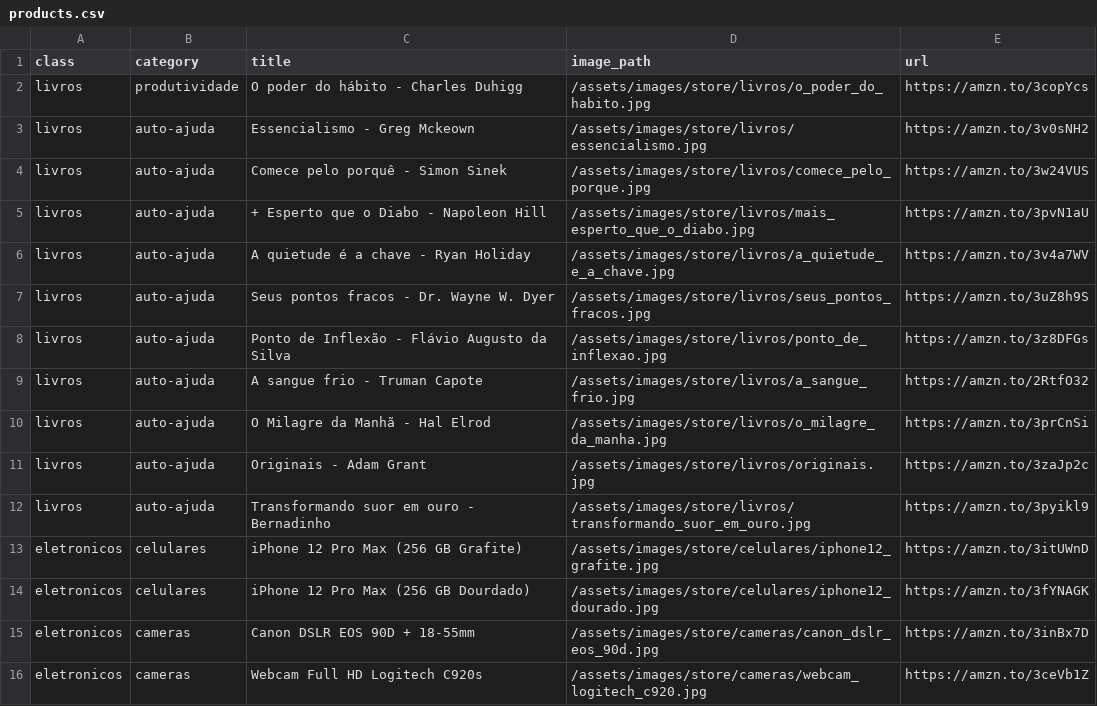
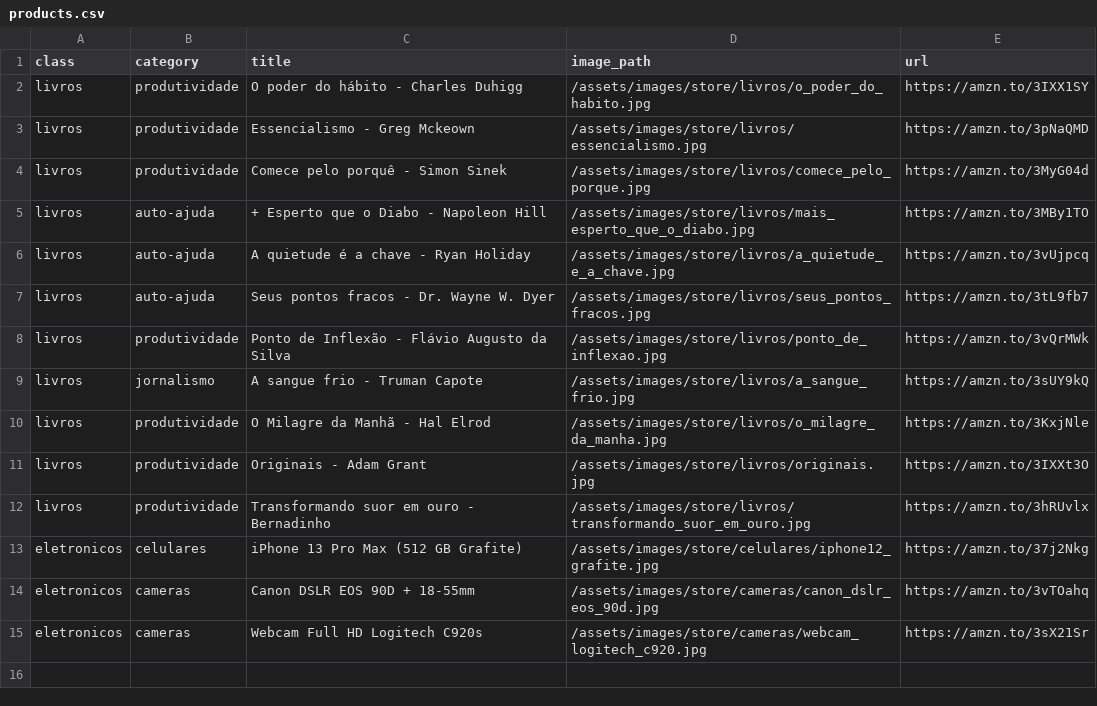
Before and after one commit to eloizafontes/eloizafontes.github.io, a CSV file: _data/products.csv, drawn as a sheet.

```diff
--- a/_data/products.csv
+++ b/_data/products.csv
@@ -1,16 +1,15 @@
 class,category,title,image_path,url
-livros,produtividade,O poder do hábito - Charles Duhigg,/assets/images/store/livros/o_poder_do_habito.jpg,https://amzn.to/3copYcs
-livros,auto-ajuda,Essencialismo - Greg Mckeown,/assets/images/store/livros/essencialismo.jpg,https://amzn.to/3v0sNH2
-livros,auto-ajuda,Comece pelo porquê - Simon Sinek,/assets/images/store/livros/comece_pelo_porque.jpg,https://amzn.to/3w24VUS
-livros,auto-ajuda,+ Esperto que o Diabo - Napoleon Hill,/assets/images/store/livros/mais_esperto_que_o_diabo.jpg,https://amzn.to/3pvN1aU
-livros,auto-ajuda,A quietude é a chave - Ryan Holiday,/assets/images/store/livros/a_quietude_e_a_chave.jpg,https://amzn.to/3v4a7WV
-livros,auto-ajuda,Seus pontos fracos - Dr. Wayne W. Dyer,/assets/images/store/livros/seus_pontos_fracos.jpg,https://amzn.to/3uZ8h9S
-livros,auto-ajuda,Ponto de Inflexão - Flávio Augusto da Silva,/assets/images/store/livros/ponto_de_inflexao.jpg,https://amzn.to/3z8DFGs
-livros,auto-ajuda,A sangue frio - Truman Capote,/assets/images/store/livros/a_sangue_frio.jpg,https://amzn.to/2RtfO32
-livros,auto-ajuda,O Milagre da Manhã - Hal Elrod,/assets/images/store/livros/o_milagre_da_manha.jpg,https://amzn.to/3prCnSi
-livros,auto-ajuda,Originais - Adam Grant,/assets/images/store/livros/originais.jpg,https://amzn.to/3zaJp2c
-livros,auto-ajuda,Transformando suor em ouro - Bernadinho,/assets/images/store/livros/transformando_suor_em_ouro.jpg,https://amzn.to/3pyikl9
-eletronicos,celulares,iPhone 12 Pro Max (256 GB Grafite),/assets/images/store/celulares/iphone12_grafite.jpg,https://amzn.to/3itUWnD
-eletronicos,celulares,iPhone 12 Pro Max (256 GB Dourdado),/assets/images/store/celulares/iphone12_dourado.jpg,https://amzn.to/3fYNAGK
-eletronicos,cameras,Canon DSLR EOS 90D + 18-55mm,/assets/images/store/cameras/canon_dslr_eos_90d.jpg,https://amzn.to/3inBx7D
-eletronicos,cameras,Webcam Full HD Logitech C920s,/assets/images/store/cameras/webcam_logitech_c920.jpg,https://amzn.to/3ceVb1Z
+livros,produtividade,O poder do hábito - Charles Duhigg,/assets/images/store/livros/o_poder_do_habito.jpg,https://amzn.to/3IXX1SY
+livros,produtividade,Essencialismo - Greg Mckeown,/assets/images/store/livros/essencialismo.jpg,https://amzn.to/3pNaQMD
+livros,produtividade,Comece pelo porquê - Simon Sinek,/assets/images/store/livros/comece_pelo_porque.jpg,https://amzn.to/3MyG04d
+livros,auto-ajuda,+ Esperto que o Diabo - Napoleon Hill,/assets/images/store/livros/mais_esperto_que_o_diabo.jpg,https://amzn.to/3MBy1TO
+livros,auto-ajuda,A quietude é a chave - Ryan Holiday,/assets/images/store/livros/a_quietude_e_a_chave.jpg,https://amzn.to/3vUjpcq
+livros,auto-ajuda,Seus pontos fracos - Dr. Wayne W. Dyer,/assets/images/store/livros/seus_pontos_fracos.jpg,https://amzn.to/3tL9fb7
+livros,produtividade,Ponto de Inflexão - Flávio Augusto da Silva,/assets/images/store/livros/ponto_de_inflexao.jpg,https://amzn.to/3vQrMWk
+livros,jornalismo,A sangue frio - Truman Capote,/assets/images/store/livros/a_sangue_frio.jpg,https://amzn.to/3sUY9kQ
+livros,produtividade,O Milagre da Manhã - Hal Elrod,/assets/images/store/livros/o_milagre_da_manha.jpg,https://amzn.to/3KxjNle
+livros,produtividade,Originais - Adam Grant,/assets/images/store/livros/originais.jpg,https://amzn.to/3IXXt3O
+livros,produtividade,Transformando suor em ouro - Bernadinho,/assets/images/store/livros/transformando_suor_em_ouro.jpg,https://amzn.to/3hRUvlx
+eletronicos,celulares,iPhone 13 Pro Max (512 GB Grafite),/assets/images/store/celulares/iphone12_grafite.jpg,https://amzn.to/37j2Nkg
+eletronicos,cameras,Canon DSLR EOS 90D + 18-55mm,/assets/images/store/cameras/canon_dslr_eos_90d.jpg,https://amzn.to/3vTOahq
+eletronicos,cameras,Webcam Full HD Logitech C920s,/assets/images/store/cameras/webcam_logitech_c920.jpg,https://amzn.to/3sX21Sr
```
Also changed, not shown: 2 other files.
